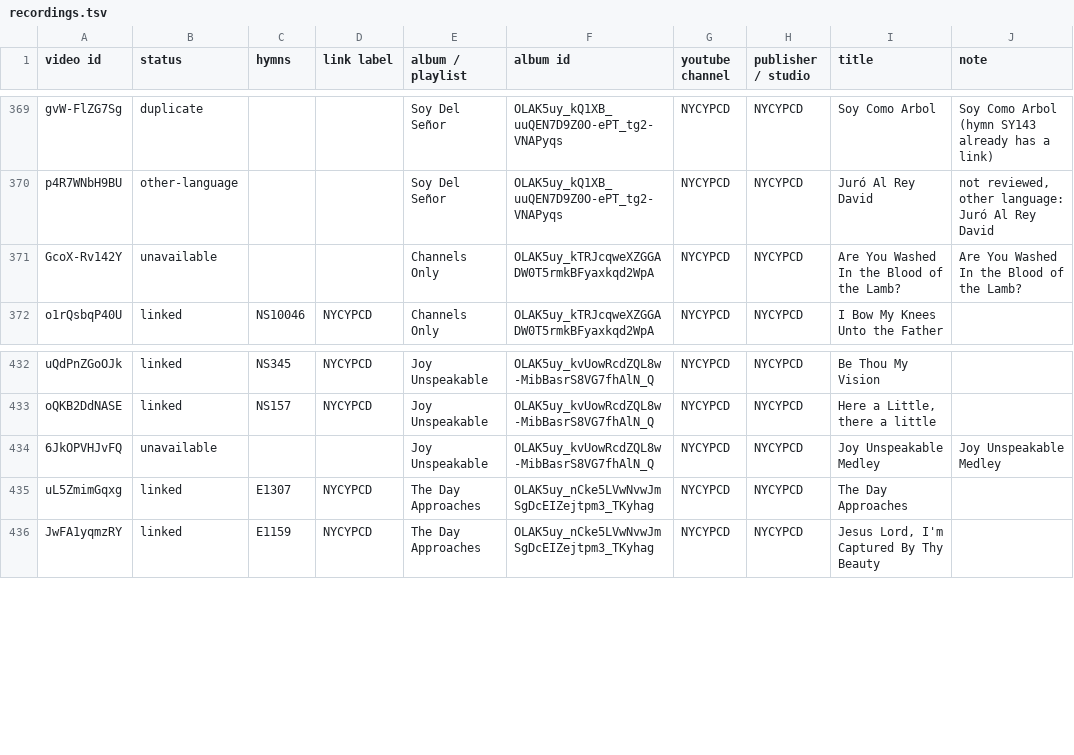
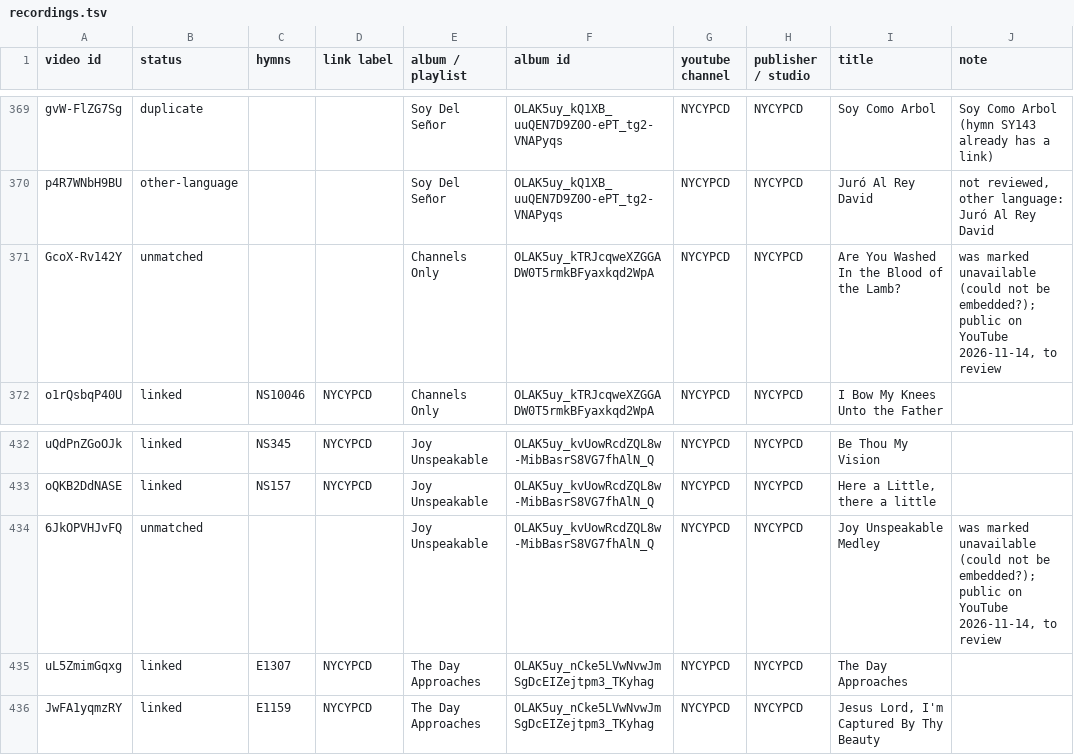
Before and after one commit to lemuelinchrist/hymnsforandroid, a TSV file: tools/youtube-monitor/recordings.tsv, drawn as a sheet; only a part is shown, gaps mark what is left out.

```diff
--- a/tools/youtube-monitor/recordings.tsv
+++ b/tools/youtube-monitor/recordings.tsv
@@ -370,3 +370,3 @@ gvW-FlZG7Sg	duplicate			Soy Del Señor	OLAK5uy_kQ1XB_uuQEN7D9Z0O-ePT_tg2-VNAPyqs
 p4R7WNbH9BU	other-language			Soy Del Señor	OLAK5uy_kQ1XB_uuQEN7D9Z0O-ePT_tg2-VNAPyqs	NYCYPCD	NYCYPCD	Juró Al Rey David	not reviewed, other language: Juró Al Rey David
-GcoX-Rv142Y	unavailable			Channels Only	OLAK5uy_kTRJcqweXZGGADW0T5rmkBFyaxkqd2WpA	NYCYPCD	NYCYPCD	Are You Washed In the Blood of the Lamb?	Are You Washed In the Blood of the Lamb?
+GcoX-Rv142Y	unmatched			Channels Only	OLAK5uy_kTRJcqweXZGGADW0T5rmkBFyaxkqd2WpA	NYCYPCD	NYCYPCD	Are You Washed In the Blood of the Lamb?	was marked unavailable (could not be embedded?); public on YouTube 2026-11-14, to review
 o1rQsbqP40U	linked	NS10046	NYCYPCD	Channels Only	OLAK5uy_kTRJcqweXZGGADW0T5rmkBFyaxkqd2WpA	NYCYPCD	NYCYPCD	I Bow My Knees Unto the Father	
@@ -433,3 +433,3 @@ uQdPnZGoOJk	linked	NS345	NYCYPCD	Joy Unspeakable	OLAK5uy_kvUowRcdZQL8w-MibBasrS8
 oQKB2DdNASE	linked	NS157	NYCYPCD	Joy Unspeakable	OLAK5uy_kvUowRcdZQL8w-MibBasrS8VG7fhAlN_Q	NYCYPCD	NYCYPCD	Here a Little, there a little	
-6JkOPVHJvFQ	unavailable			Joy Unspeakable	OLAK5uy_kvUowRcdZQL8w-MibBasrS8VG7fhAlN_Q	NYCYPCD	NYCYPCD	Joy Unspeakable Medley	Joy Unspeakable Medley
+6JkOPVHJvFQ	unmatched			Joy Unspeakable	OLAK5uy_kvUowRcdZQL8w-MibBasrS8VG7fhAlN_Q	NYCYPCD	NYCYPCD	Joy Unspeakable Medley	was marked unavailable (could not be embedded?); public on YouTube 2026-11-14, to review
 uL5ZmimGqxg	linked	E1307	NYCYPCD	The Day Approaches	OLAK5uy_nCke5LVwNvwJmSgDcEIZejtpm3_TKyhag	NYCYPCD	NYCYPCD	The Day Approaches	
```
Also changed, not shown: tools/youtube-monitor/nycypcd_known.tsv.
